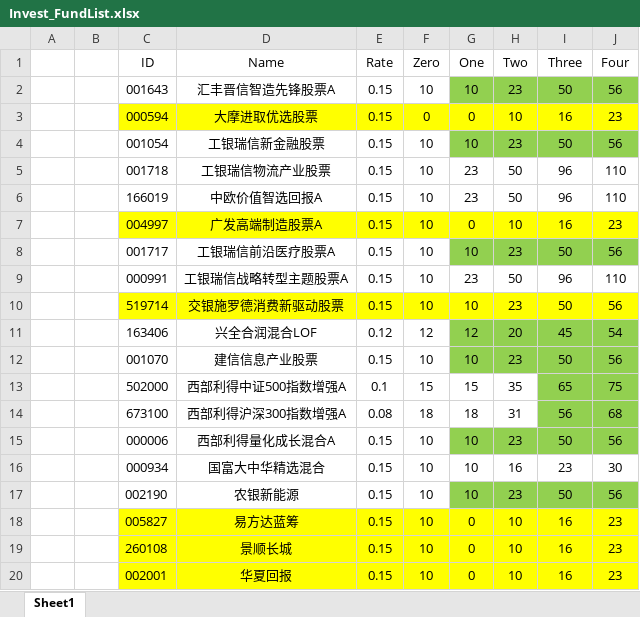
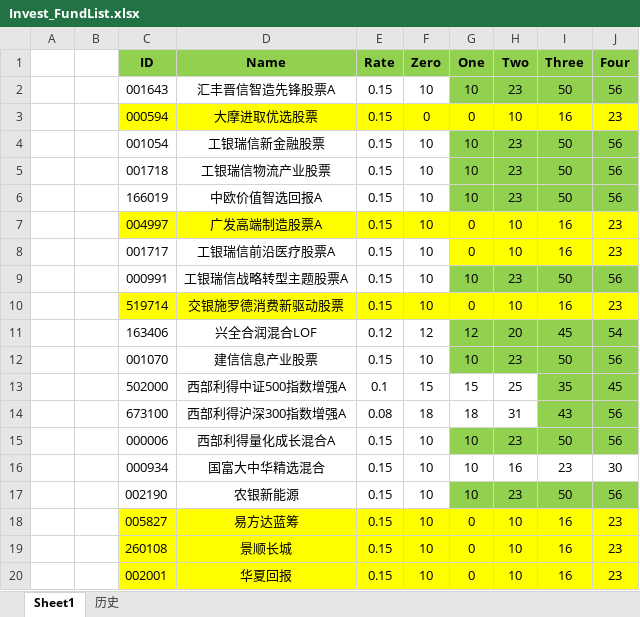
Before and after one commit to Chlorine1816/DailyTools, an Excel workbook: data/Invest_FundList.xlsx, sheet Sheet1, drawn as a sheet; values as stored, in another font and other column widths than the file's, no borders; the diff names each change by its address in the sheet, - before the commit and + after, or states it on an @@ line.

```diff
--- a/data/Invest_FundList.xlsx (sheet Sheet1)
+++ b/data/Invest_FundList.xlsx (sheet Sheet1)
+sheet tab: 历史
@@ C1:J1 fill: none → #92D050, bold: off → on @@
-G5:G6 (One): 23
+G5:G6 (One): 10
-G5:J6 fill: none
+G5:J6 fill: #92D050
-H5:H6 (Two): 50
+H5:H6 (Two): 23
-I5:I6 (Three): 96
+I5:I6 (Three): 50
-J5:J6 (Four): 110
+J5:J6 (Four): 56
-G8 (One): 10
+G8 (One): 0
-G8:J8 fill: #92D050
+G8:J8 fill: #FFFF00
-H8 (Two): 23
+H8 (Two): 10
-I8 (Three): 50
+I8 (Three): 16
-J8 (Four): 56
+J8 (Four): 23
-G9 (One): 23
+G9 (One): 10
-G9:J9 fill: none
+G9:J9 fill: #92D050
-H9 (Two): 50
+H9 (Two): 23
-I9 (Three): 96
+I9 (Three): 50
-J9 (Four): 110
+J9 (Four): 56
-G10 (One): 10
+G10 (One): 0
-H10 (Two): 23
+H10 (Two): 10
-I10 (Three): 50
+I10 (Three): 16
-J10 (Four): 56
+J10 (Four): 23
-H13 (Two): 35
+H13 (Two): 25
-I13 (Three): 65
+I13 (Three): 35
-J13 (Four): 75
+J13 (Four): 45
-I14 (Three): 56
+I14 (Three): 43
-J14 (Four): 68
+J14 (Four): 56
```
Also changed, not shown: 2 other files.
